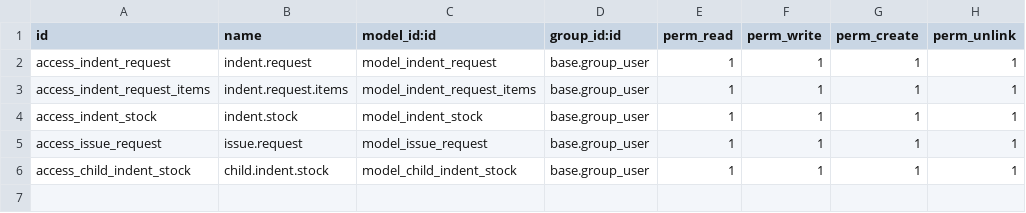
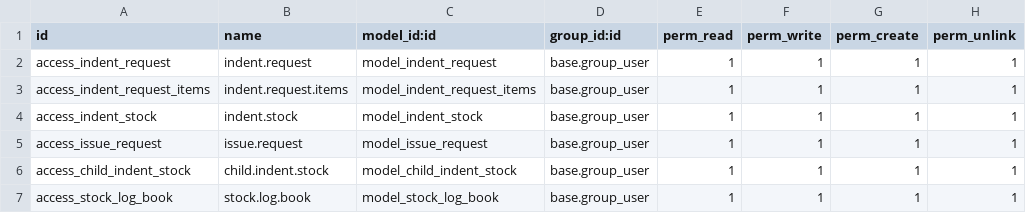
Before and after one commit to gotorishab/stpi, a CSV file: indent_stpi/security/ir.model.access.csv, drawn as a sheet; the diff names each change by its address in the sheet, - before the commit and + after, or states it on an @@ line.

Commit message:
Indent

```diff
--- a/indent_stpi/security/ir.model.access.csv
+++ b/indent_stpi/security/ir.model.access.csv
+row 7: access_stock_log_book | stock.log.book | model_stock_log_book | base.group_user | 1 | 1 | 1 | 1
```
Also changed, not shown: 4 other files.
